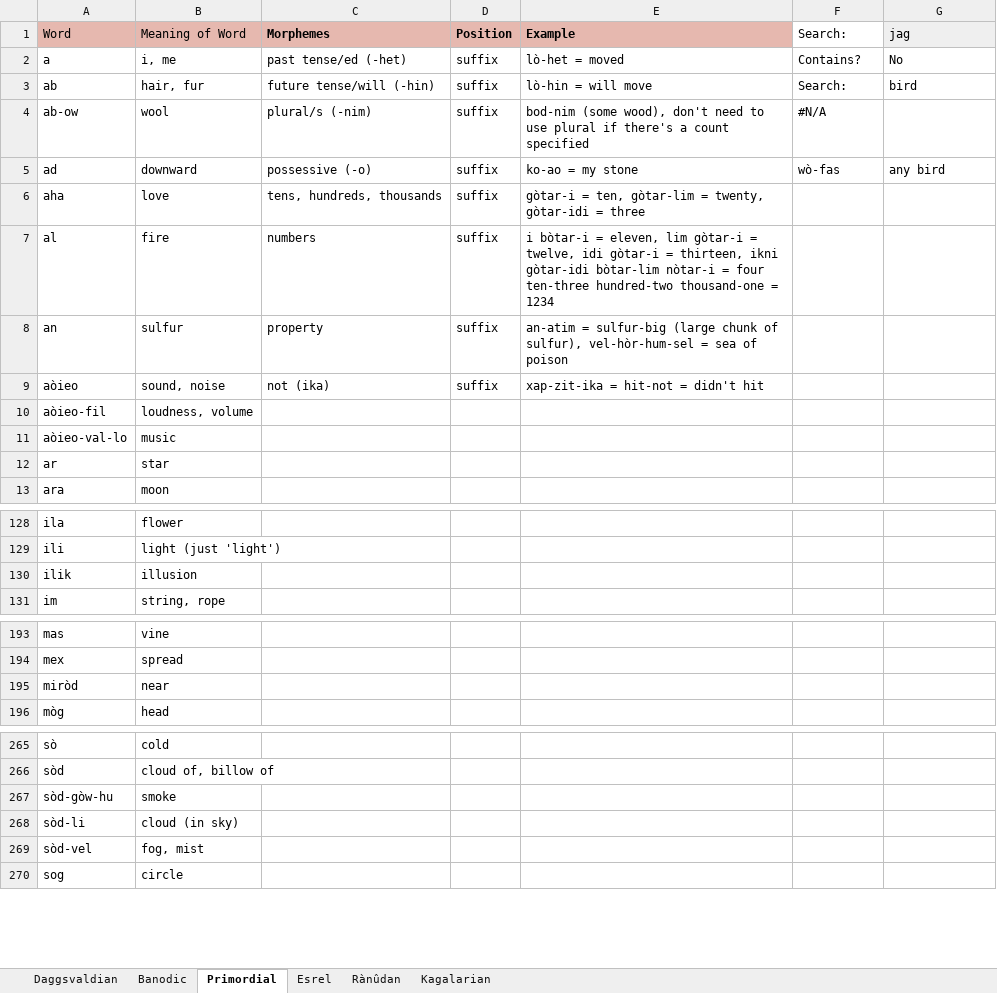
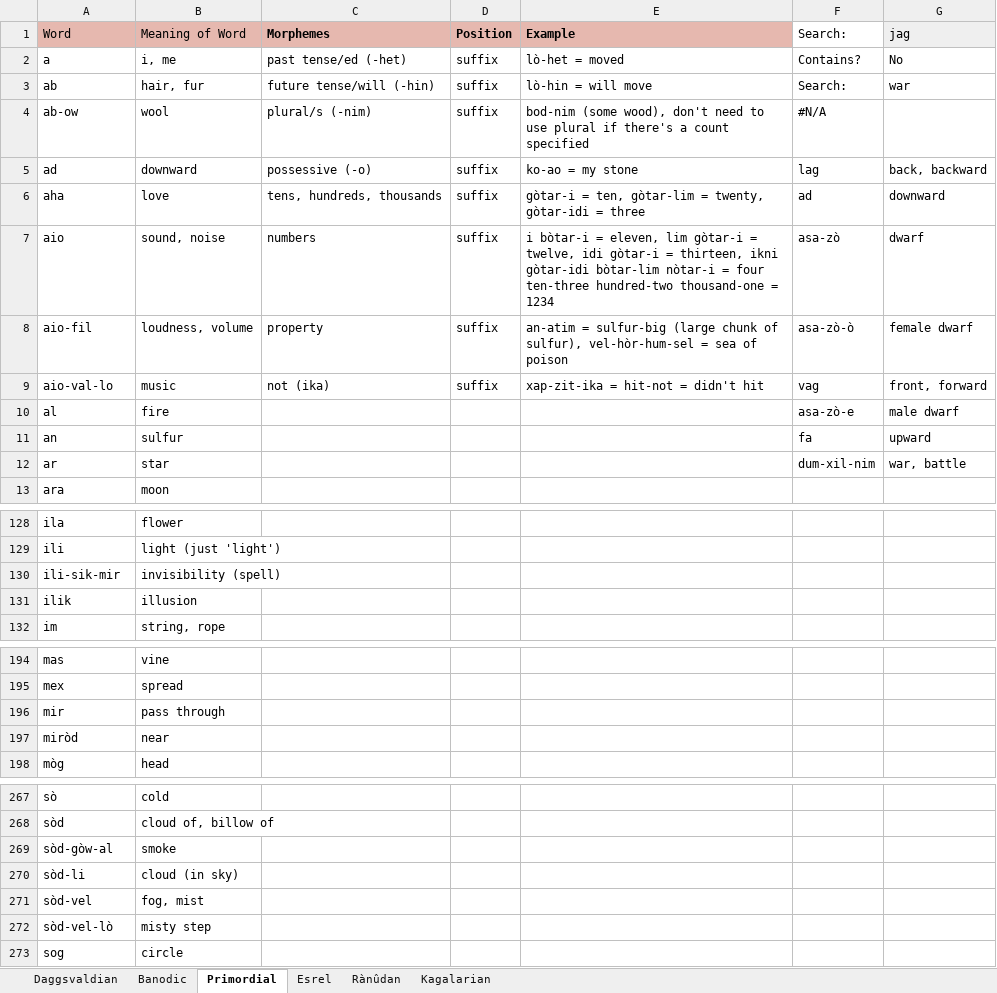
Before and after one commit to Oneo64/Aldpor, an Excel workbook: Conlangs/Fantasy Languages.xlsx, sheet Primordial, drawn as a sheet; only a part is shown, gaps mark what is left out; values as stored, in another font and other column widths than the file's, no borders; charts and pictures not drawn; removed rows and columns are numbered as before the commit, all else as after; the diff covers the shown part only; the diff names each change by its address in the sheet, - before the commit and + after, or states it on an @@ line.

```diff
--- a/Conlangs/Fantasy Languages.xlsx (sheet Primordial)
+++ b/Conlangs/Fantasy Languages.xlsx (sheet Primordial)
-G3 (jag): bird
+G3 (jag): war
-F5 (Search:): wò-fas
+F5 (Search:): lag
-G5 (jag): any bird
+G5 (jag): back, backward
-F6 (Search:): (empty)
+F6 (Search:): ad
-G6 (jag): (empty)
+G6 (jag): downward
+row 7: aio | sound, noise | numbers | suffix | i bòtar-i = eleven, lim gòtar-i = twelve, idi gòtar-i = thirteen, ikni gòtar-idi bòtar-lim nòtar-i = four ten-three hundred-two thousand-one = 1234 | asa-zò | dwarf
+row 8: aio-fil | loudness, volume | property | suffix | an-atim = sulfur-big (large chunk of sulfur), vel-hòr-hum-sel = sea of poison | asa-zò-ò | female dwarf
+row 9: aio-val-lo | music | not (ika) | suffix | xap-zit-ika = hit-not = didn't hit | vag | front, forward
-C10 (Morphemes): numbers
+C10 (Morphemes): (empty)
-D10:D11 (Position): suffix
+D10:D11 (Position): (empty)
-E10 (Example): i bòtar-i = eleven, lim gòtar-i = twelve, idi gòtar-i = thirteen, ikni gòtar-idi bòtar-lim nòtar-i = four ten-three hundred-two thousand-one = 1234
+E10 (Example): (empty)
-F10 (Search:): (empty)
+F10 (Search:): asa-zò-e
-G10 (jag): (empty)
+G10 (jag): male dwarf
-C11 (Morphemes): property
+C11 (Morphemes): (empty)
-E11 (Example): an-atim = sulfur-big (large chunk of sulfur), vel-hòr-hum-sel = sea of poison
+E11 (Example): (empty)
-F11 (Search:): (empty)
+F11 (Search:): fa
-G11 (jag): (empty)
+G11 (jag): upward
-row 9: aòieo | sound, noise | not (ika) | suffix | xap-zit-ika = hit-not = didn't hit
-row 10: aòieo-fil | loudness, volume
-row 11: aòieo-val-lo | music
-F12 (Search:): (empty)
+F12 (Search:): dum-xil-nim
-G12 (jag): (empty)
+G12 (jag): war, battle
+row 130: ili-sik-mir | invisibility (spell)
+row 196: mir | pass through
-A269 (Word): sòd-gòw-hu
+A269 (Word): sòd-gòw-al
+row 272: sòd-vel-lò | misty step
```
Also changed, not shown: 1 edited cell elsewhere in this sheet, sheet Daggsvaldian.
